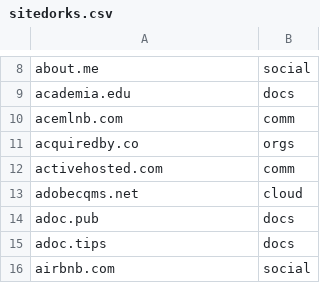
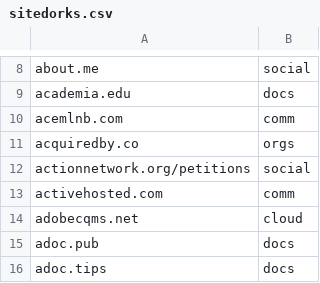
Before and after one commit to Zarcolio/sitedorks, a CSV file: csv/sitedorks.csv, drawn as a sheet; only a part is shown, gaps mark what is left out; the shorter side is filled out with more unchanged rows.

Commit message:
Update sitedorks.csv

```diff
--- a/csv/sitedorks.csv
+++ b/csv/sitedorks.csv
@@ -11,2 +11,3 @@ acemlnb.com,comm
 acquiredby.co,orgs
+actionnetwork.org/petitions,social
 activehosted.com,comm
```
